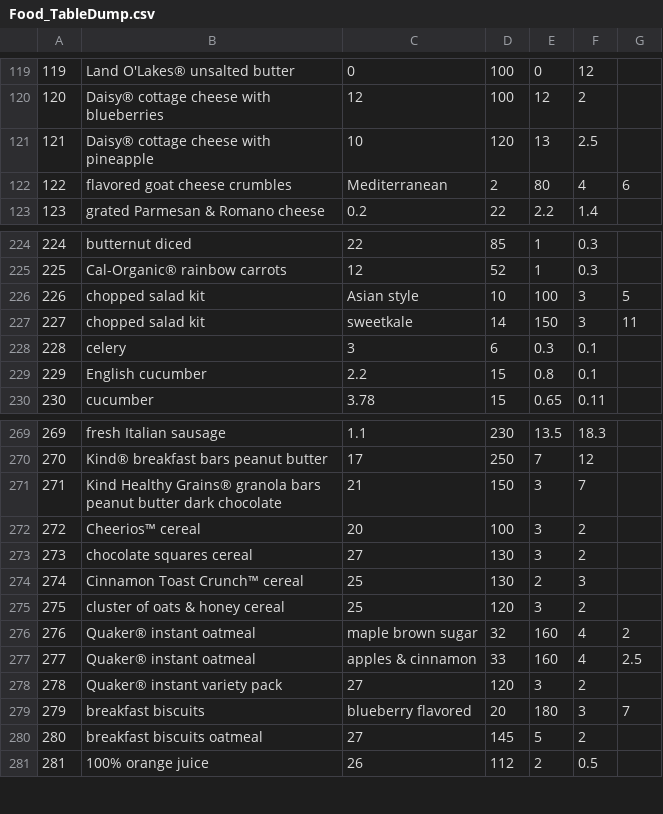
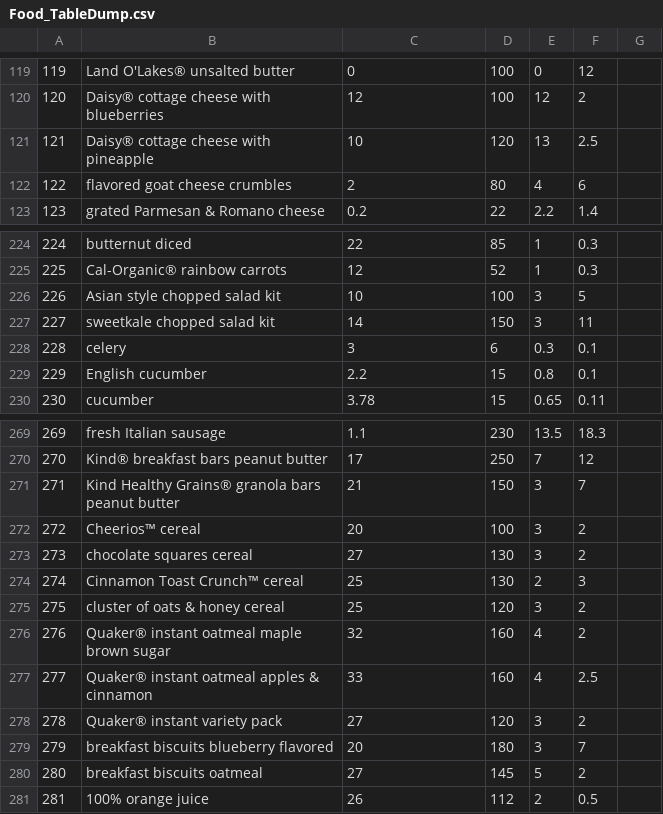
Before and after one commit to raeez21/FitTrack, a CSV file: FitTracker/Data Dump/Food_TableDump.csv, drawn as a sheet; only a part is shown, gaps mark what is left out; the diff covers the shown part only.

Commit message:
Cleaned the food table dump csv file to match the table constraints

```diff
--- a/FitTracker/Data Dump/Food_TableDump.csv
+++ b/FitTracker/Data Dump/Food_TableDump.csv
@@ -121,3 +121,3 @@
 121,Daisy® cottage cheese with pineapple,10,120,13,2.5
-122,flavored goat cheese crumbles, Mediterranean,2,80,4,6
+122,flavored goat cheese crumbles,2,80,4,6
 123,grated Parmesan & Romano cheese,0.2,22,2.2,1.4
@@ -225,4 +225,4 @@
 225,Cal-Organic® rainbow carrots,12,52,1,0.3
-226,chopped salad kit, Asian style,10,100,3,5
-227,chopped salad kit, sweetkale,14,150,3,11
+226, Asian style chopped salad kit,10,100,3,5
+227, sweetkale chopped salad kit,14,150,3,11
 228,celery,3,6,0.3,0.1
@@ -270,3 +270,3 @@
 270,Kind® breakfast bars peanut butter,17,250,7,12
-271,Kind Healthy Grains® granola bars peanut butter dark chocolate,21,150,3,7
+271,Kind Healthy Grains® granola bars peanut butter,21,150,3,7
 272,Cheerios™ cereal,20,100,3,2
@@ -275,6 +275,6 @@
 275,cluster of oats & honey cereal,25,120,3,2
-276,Quaker® instant oatmeal, maple brown sugar,32,160,4,2
-277,Quaker® instant oatmeal, apples & cinnamon,33,160,4,2.5
+276,Quaker® instant oatmeal  maple brown sugar,32,160,4,2
+277,Quaker® instant oatmeal  apples & cinnamon,33,160,4,2.5
 278,Quaker® instant variety pack,27,120,3,2
-279,breakfast biscuits, blueberry flavored,20,180,3,7
+279,breakfast biscuits  blueberry flavored,20,180,3,7
 280,breakfast biscuits oatmeal,27,145,5,2
```
Also changed, not shown: 9 edited cells elsewhere in this file.
